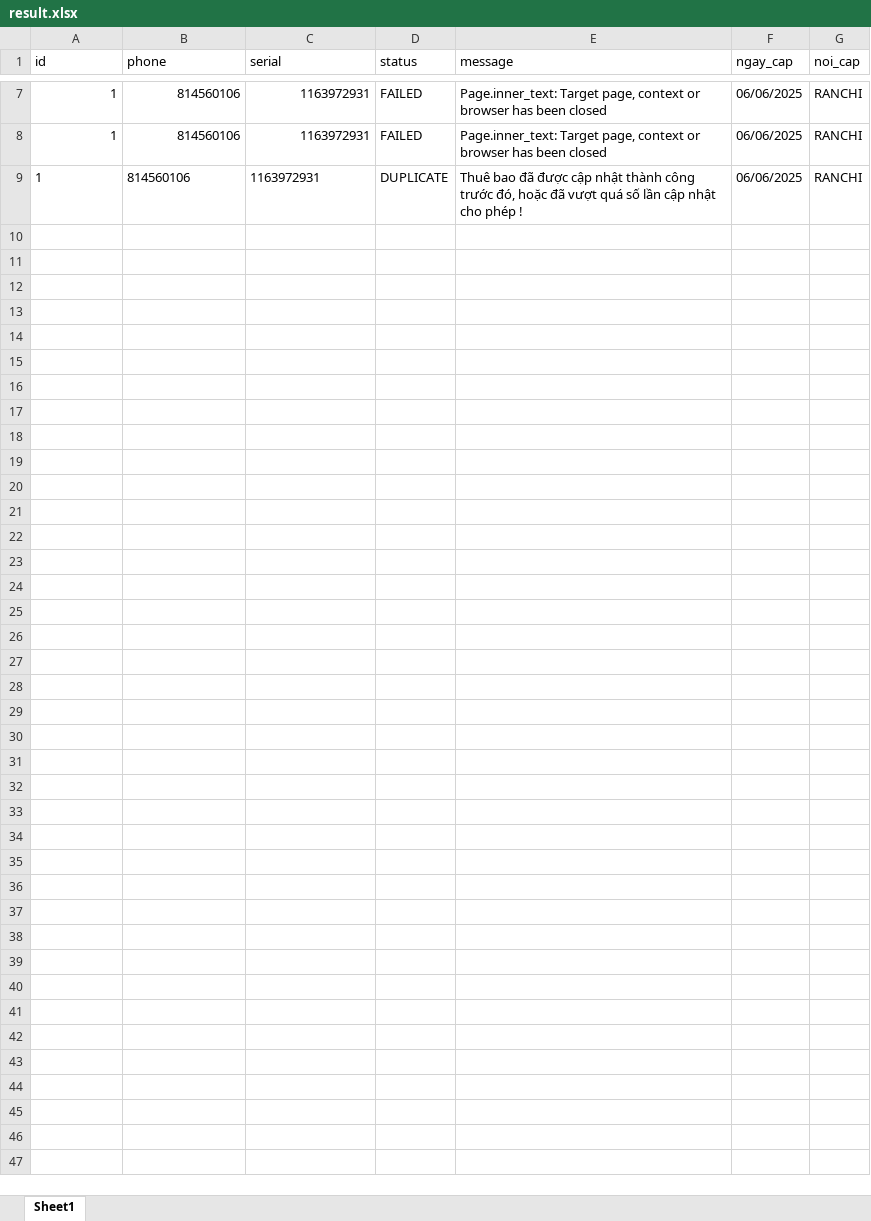
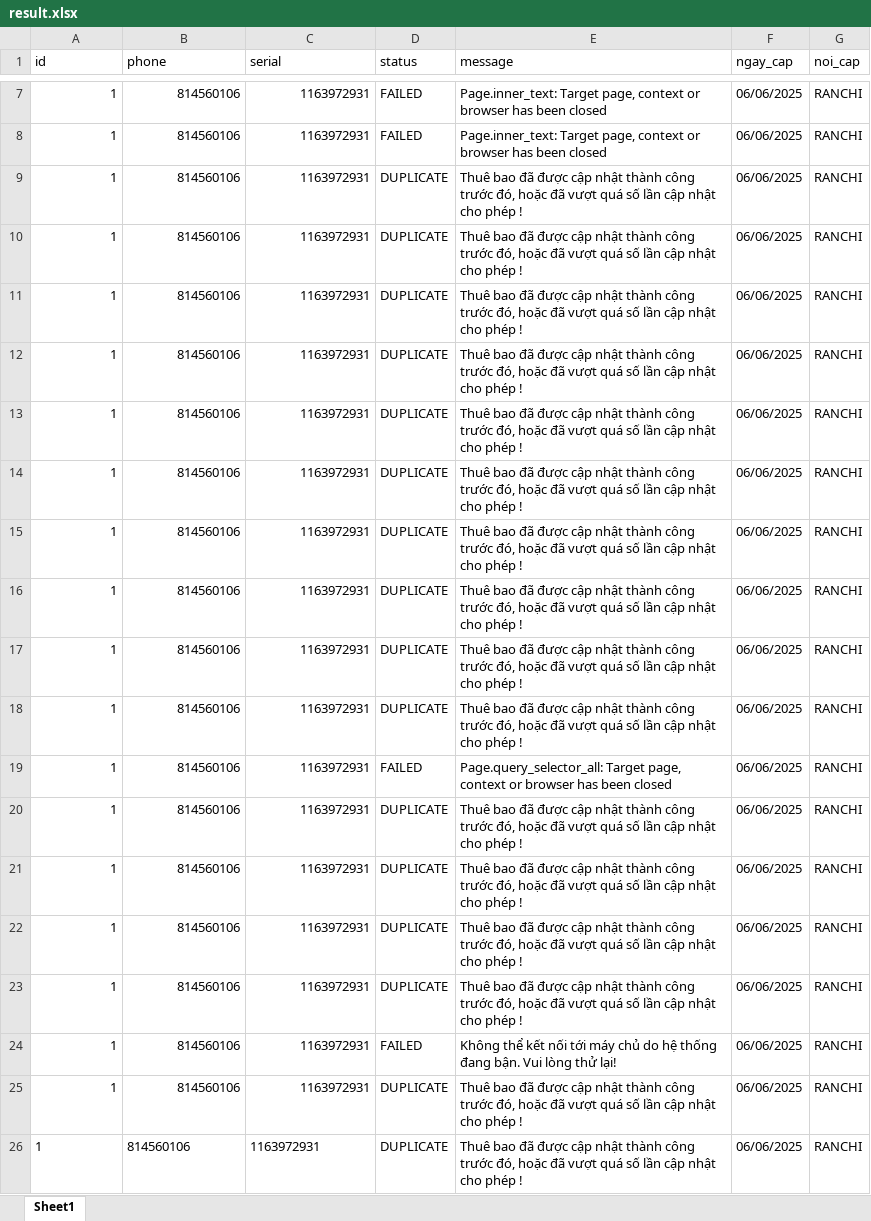
Before and after one commit to kongnenhaaa/tool, an Excel workbook: data/result.xlsx, sheet Sheet1, drawn as a sheet; only a part is shown, gaps mark what is left out; values as stored, in another font and other column widths than the file's, no borders; the diff names each change by its address in the sheet, - before the commit and + after, or states it on an @@ line.

```diff
--- a/data/result.xlsx (sheet Sheet1)
+++ b/data/result.xlsx (sheet Sheet1)
-A9:C9 alignment: left
+A9:C9 alignment: right
+row 10: 1 | 814560106 | 1163972931 | DUPLICATE | Thuê bao đã được cập nhật thành công trước đó, hoặc đã vượt quá số lần cập nhật cho phép ! | 06/06/2025 | RANCHI
+row 11: 1 | 814560106 | 1163972931 | DUPLICATE | Thuê bao đã được cập nhật thành công trước đó, hoặc đã vượt quá số lần cập nhật cho phép ! | 06/06/2025 | RANCHI
+row 12: 1 | 814560106 | 1163972931 | DUPLICATE | Thuê bao đã được cập nhật thành công trước đó, hoặc đã vượt quá số lần cập nhật cho phép ! | 06/06/2025 | RANCHI
+row 13: 1 | 814560106 | 1163972931 | DUPLICATE | Thuê bao đã được cập nhật thành công trước đó, hoặc đã vượt quá số lần cập nhật cho phép ! | 06/06/2025 | RANCHI
+row 14: 1 | 814560106 | 1163972931 | DUPLICATE | Thuê bao đã được cập nhật thành công trước đó, hoặc đã vượt quá số lần cập nhật cho phép ! | 06/06/2025 | RANCHI
+row 15: 1 | 814560106 | 1163972931 | DUPLICATE | Thuê bao đã được cập nhật thành công trước đó, hoặc đã vượt quá số lần cập nhật cho phép ! | 06/06/2025 | RANCHI
+row 16: 1 | 814560106 | 1163972931 | DUPLICATE | Thuê bao đã được cập nhật thành công trước đó, hoặc đã vượt quá số lần cập nhật cho phép ! | 06/06/2025 | RANCHI
+row 17: 1 | 814560106 | 1163972931 | DUPLICATE | Thuê bao đã được cập nhật thành công trước đó, hoặc đã vượt quá số lần cập nhật cho phép ! | 06/06/2025 | RANCHI
+row 18: 1 | 814560106 | 1163972931 | DUPLICATE | Thuê bao đã được cập nhật thành công trước đó, hoặc đã vượt quá số lần cập nhật cho phép ! | 06/06/2025 | RANCHI
+row 19: 1 | 814560106 | 1163972931 | FAILED | Page.query_selector_all: Target page, context or browser has been closed | 06/06/2025 | RANCHI
+row 20: 1 | 814560106 | 1163972931 | DUPLICATE | Thuê bao đã được cập nhật thành công trước đó, hoặc đã vượt quá số lần cập nhật cho phép ! | 06/06/2025 | RANCHI
+row 21: 1 | 814560106 | 1163972931 | DUPLICATE | Thuê bao đã được cập nhật thành công trước đó, hoặc đã vượt quá số lần cập nhật cho phép ! | 06/06/2025 | RANCHI
+row 22: 1 | 814560106 | 1163972931 | DUPLICATE | Thuê bao đã được cập nhật thành công trước đó, hoặc đã vượt quá số lần cập nhật cho phép ! | 06/06/2025 | RANCHI
+row 23: 1 | 814560106 | 1163972931 | DUPLICATE | Thuê bao đã được cập nhật thành công trước đó, hoặc đã vượt quá số lần cập nhật cho phép ! | 06/06/2025 | RANCHI
+row 24: 1 | 814560106 | 1163972931 | FAILED | Không thể kết nối tới máy chủ do hệ thống đang bận. Vui lòng thử lại! | 06/06/2025 | RANCHI
+row 25: 1 | 814560106 | 1163972931 | DUPLICATE | Thuê bao đã được cập nhật thành công trước đó, hoặc đã vượt quá số lần cập nhật cho phép ! | 06/06/2025 | RANCHI
+row 26: 1 | 814560106 | 1163972931 | DUPLICATE | Thuê bao đã được cập nhật thành công trước đó, hoặc đã vượt quá số lần cập nhật cho phép ! | 06/06/2025 | RANCHI
```
Also changed, not shown: 2 other files.
